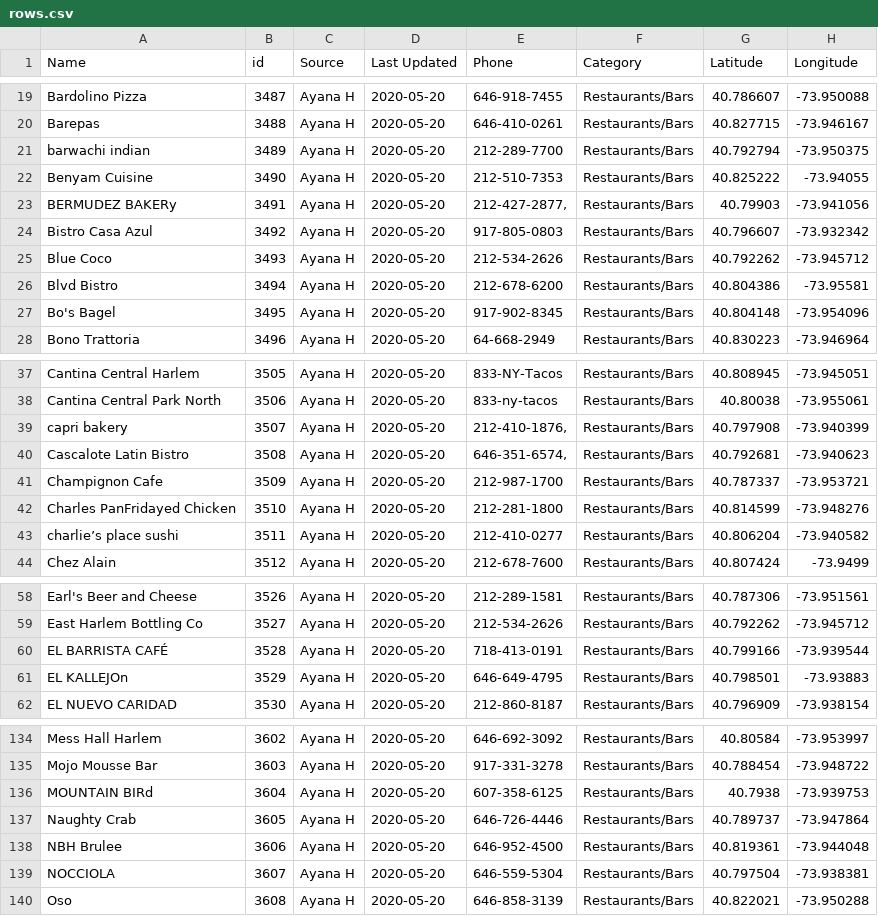
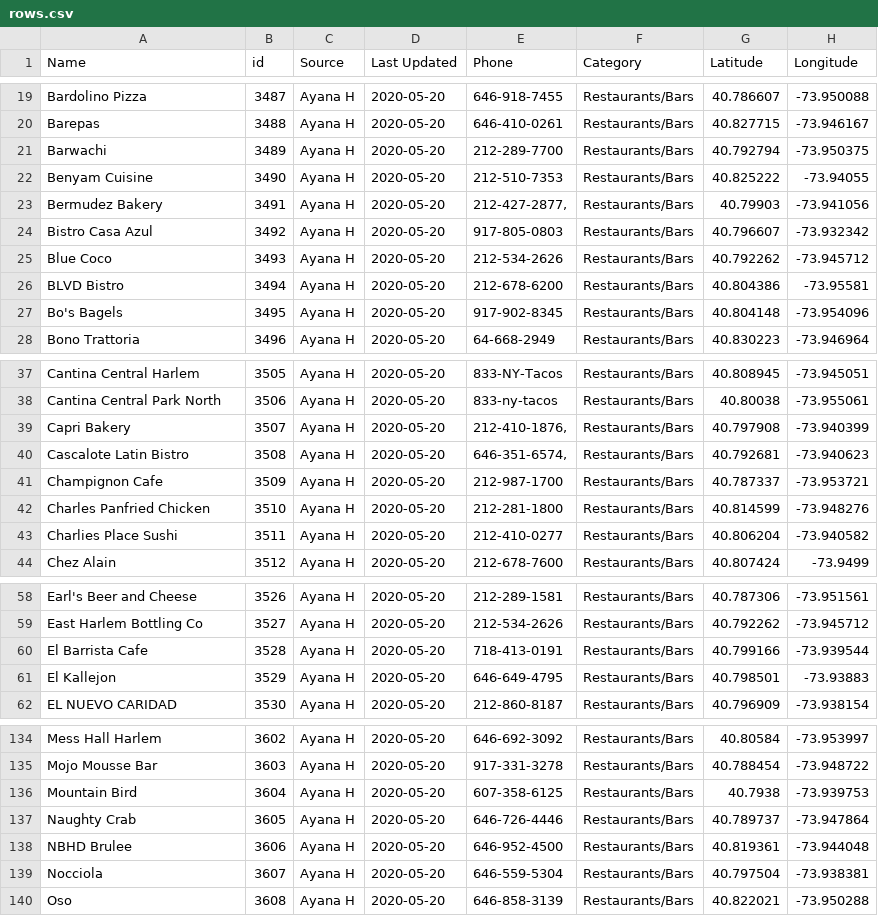
Before and after one commit to zhik/whos-open-uptowngrandcentral, a CSV file: data/rows.csv, drawn as a sheet; only a part is shown, gaps mark what is left out; the diff covers the shown part only; the diff names each change by its address in the sheet, - before the commit and + after, or states it on an @@ line.

Commit message:
Update rows.csv

```diff
--- a/data/rows.csv
+++ b/data/rows.csv
-A21 (Name): barwachi indian
+A21 (Name): Barwachi
-A23 (Name): BERMUDEZ BAKERy
+A23 (Name): Bermudez Bakery
-A26 (Name): Blvd Bistro
+A26 (Name): BLVD Bistro
-A27 (Name): Bo's Bagel
+A27 (Name): Bo's Bagels
-A39 (Name): capri bakery
+A39 (Name): Capri Bakery
-A42 (Name): Charles PanFridayed Chicken
+A42 (Name): Charles Panfried Chicken
-A43 (Name): charlie’s place sushi
+A43 (Name): Charlies Place Sushi
-A60 (Name): EL BARRISTA CAFÉ
+A60 (Name): El Barrista Cafe
-A61 (Name): EL KALLEJOn
+A61 (Name): El Kallejon
-A136 (Name): MOUNTAIN BIRd
+A136 (Name): Mountain Bird
-A138 (Name): NBH Brulee
+A138 (Name): NBHD Brulee
-A139 (Name): NOCCIOLA
+A139 (Name): Nocciola
```
Also changed, not shown: 4 edited cells elsewhere in this file.
